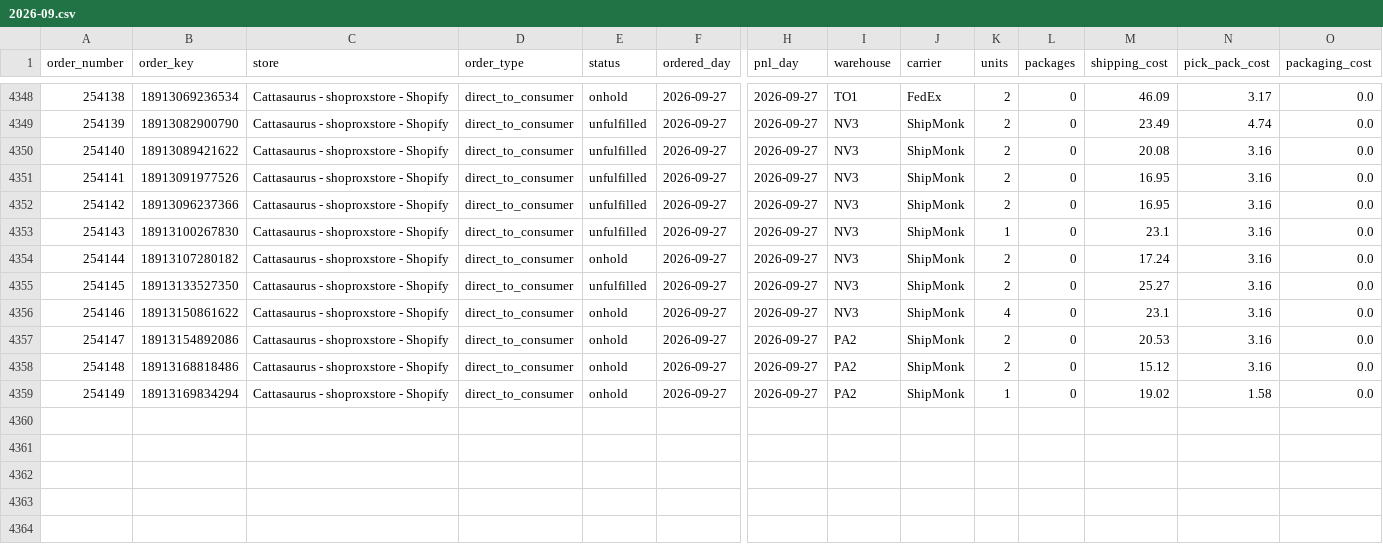
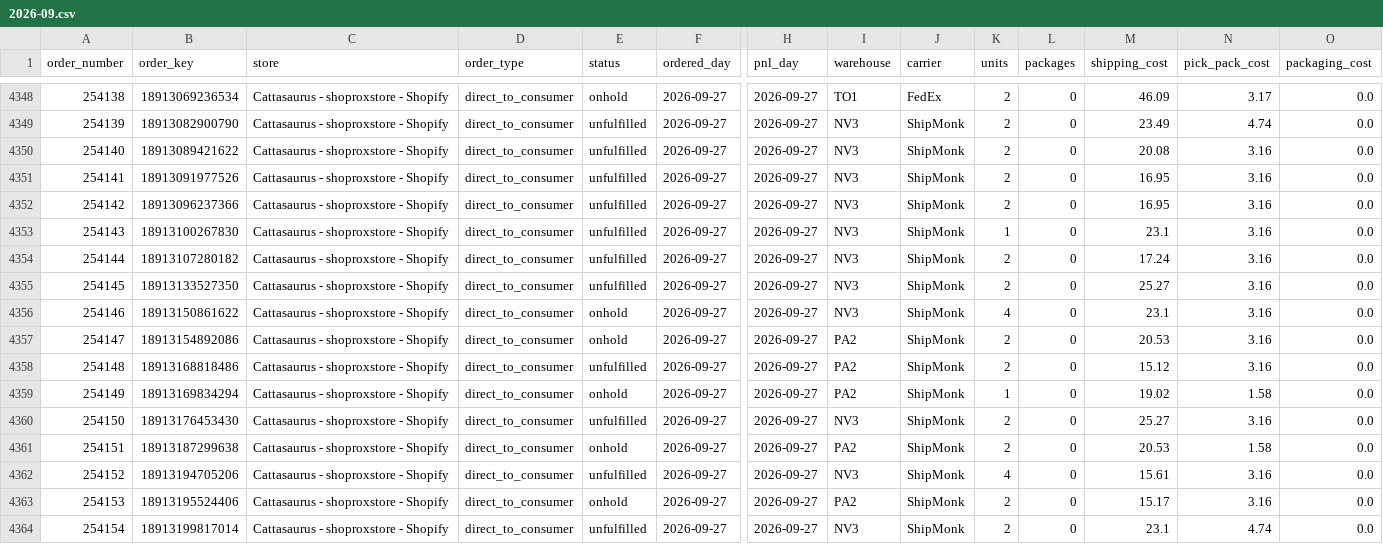
Before and after one commit to taitran-star/ctu-fin-sync-8x2k, a CSV file: data/shipmonk_orders/2026-09.csv, drawn as a sheet; only a part is shown, gaps mark what is left out; rows hold the shown columns only; the diff names each change by its address in the sheet, - before the commit and + after, or states it on an @@ line.

```diff
--- a/data/shipmonk_orders/2026-09.csv
+++ b/data/shipmonk_orders/2026-09.csv
-E4354 (status): onhold
+E4354 (status): unfulfilled
-E4358 (status): onhold
+E4358 (status): unfulfilled
+row 4360: 254150 | 18913176453430 | Cattasaurus - shoproxstore - Shopify | direct_to_consumer | unfulfilled | 2026-09-27 | 2026-09-27 | NV3 | ShipMonk | 2 | 0 | 25.27 | 3.16 | 0.0
+row 4361: 254151 | 18913187299638 | Cattasaurus - shoproxstore - Shopify | direct_to_consumer | onhold | 2026-09-27 | 2026-09-27 | PA2 | ShipMonk | 2 | 0 | 20.53 | 1.58 | 0.0
+row 4362: 254152 | 18913194705206 | Cattasaurus - shoproxstore - Shopify | direct_to_consumer | unfulfilled | 2026-09-27 | 2026-09-27 | NV3 | ShipMonk | 4 | 0 | 15.61 | 3.16 | 0.0
+row 4363: 254153 | 18913195524406 | Cattasaurus - shoproxstore - Shopify | direct_to_consumer | onhold | 2026-09-27 | 2026-09-27 | PA2 | ShipMonk | 2 | 0 | 15.17 | 3.16 | 0.0
+row 4364: 254154 | 18913199817014 | Cattasaurus - shoproxstore - Shopify | direct_to_consumer | unfulfilled | 2026-09-27 | 2026-09-27 | NV3 | ShipMonk | 2 | 0 | 23.1 | 4.74 | 0.0
```
Also changed, not shown: 1 other file.
